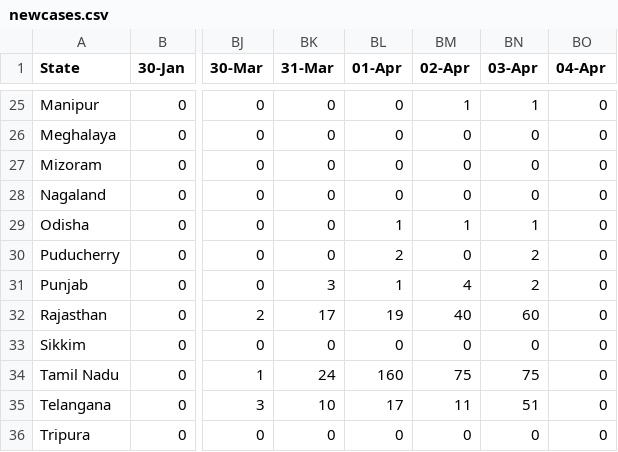
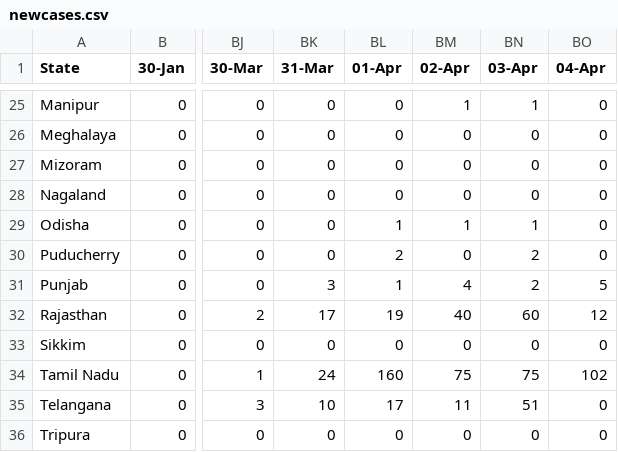
Before and after one commit to iirs-students/covid-19, a CSV file: newcases.csv, drawn as a sheet; only a part is shown, gaps mark what is left out; the diff covers the shown part only; the diff names each change by its address in the sheet, - before the commit and + after, or states it on an @@ line.

```diff
--- a/newcases.csv
+++ b/newcases.csv
-BO31 (04-Apr): 0
+BO31 (04-Apr): 5
-BO32 (04-Apr): 0
+BO32 (04-Apr): 12
-BO34 (04-Apr): 0
+BO34 (04-Apr): 102
```
Also changed, not shown: 8 edited cells elsewhere in this file, Cured - 25_03_2020.csv, Death 25_03_2020.csv, 2 other files.
